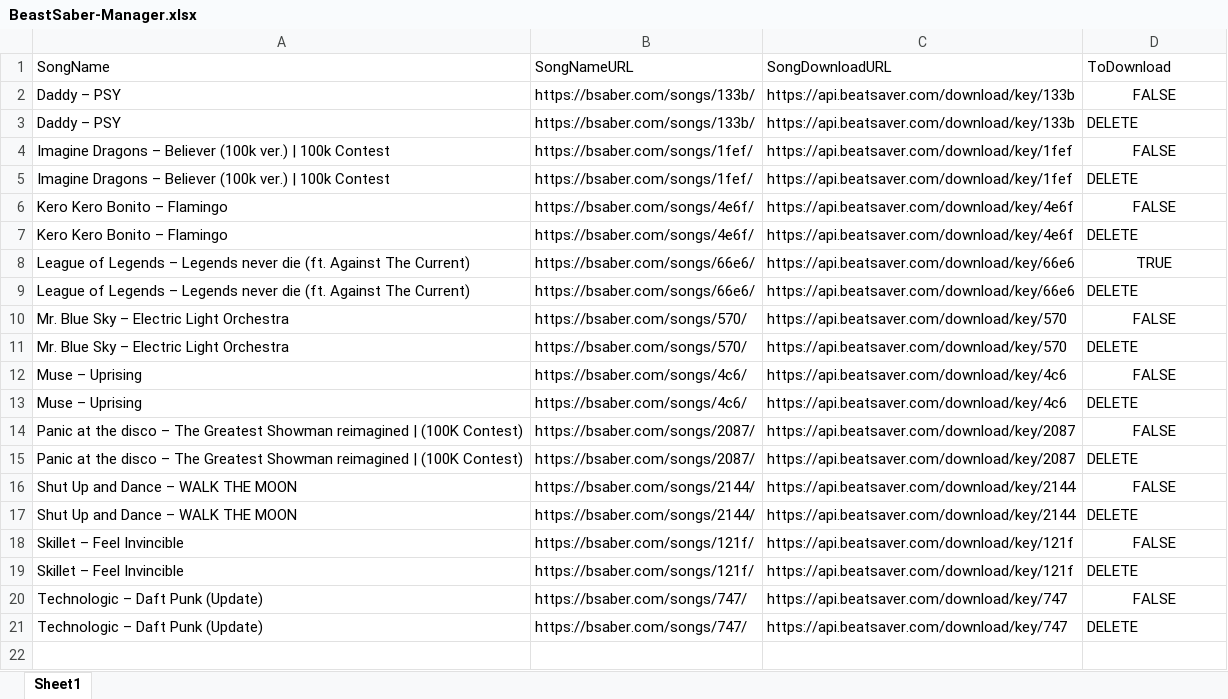
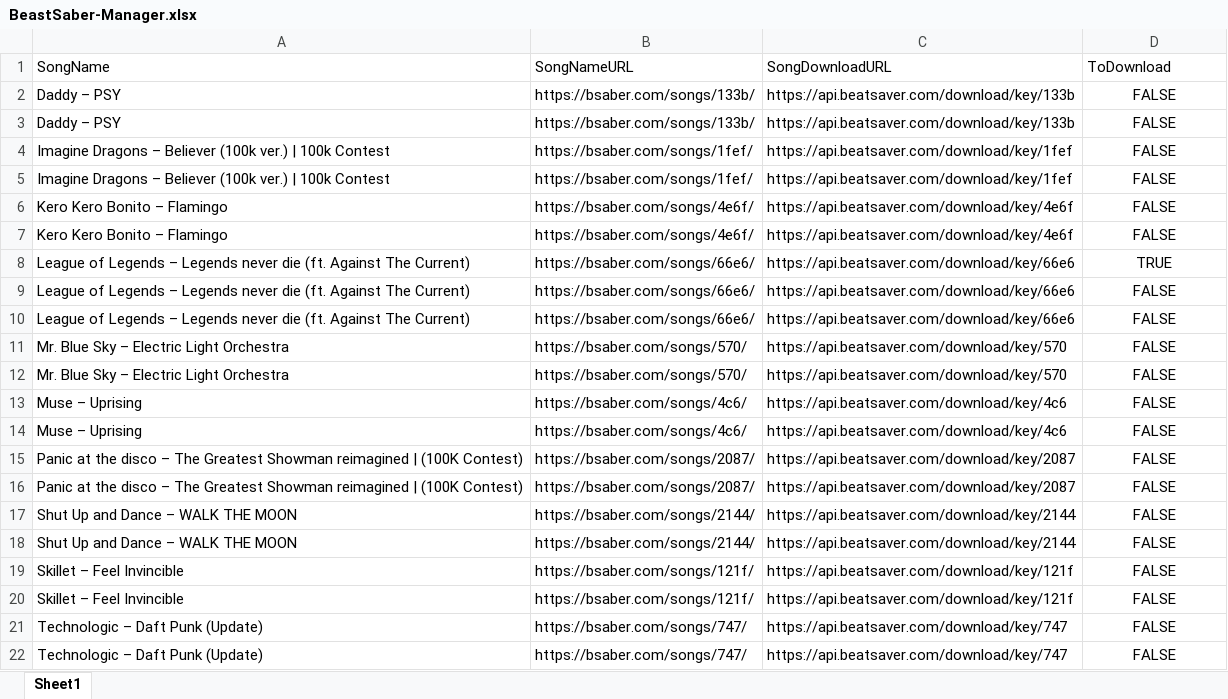
Before and after one commit to ShonHarsh/BeastSaberManager, an Excel workbook: BeastSaber-Manager.xlsx, sheet Sheet1, drawn as a sheet; values as stored, in another font and other column widths than the file's, no borders; addresses are those after the commit; the diff names each change by its address in the sheet, - before the commit and + after, or states it on an @@ line.

Commit message:
Add 2021-10-01 Full List file

```diff
--- a/BeastSaber-Manager.xlsx (sheet Sheet1)
+++ b/BeastSaber-Manager.xlsx (sheet Sheet1)
-D3 (ToDownload): DELETE
+D3 (ToDownload): FALSE
-D3 alignment: left
+D3 alignment: center
-D5 (ToDownload): DELETE
+D5 (ToDownload): FALSE
-D5 alignment: left
+D5 alignment: center
-D7 (ToDownload): DELETE
+D7 (ToDownload): FALSE
-D7 alignment: left
+D7 alignment: center
-D9 (ToDownload): DELETE
+D9 (ToDownload): FALSE
-D9 alignment: left
+D9 alignment: center
+row 10: League of Legends – Legends never die (ft. Against The Current) | https://bsaber.com/songs/66e6/ | https://api.beatsaver.com/download/key/66e6 | FALSE
-D12 (ToDownload): DELETE
+D12 (ToDownload): FALSE
-D12 alignment: left
+D12 alignment: center
-D14 (ToDownload): DELETE
+D14 (ToDownload): FALSE
-D14 alignment: left
+D14 alignment: center
-D16 (ToDownload): DELETE
+D16 (ToDownload): FALSE
-D16 alignment: left
+D16 alignment: center
-D18 (ToDownload): DELETE
+D18 (ToDownload): FALSE
-D18 alignment: left
+D18 alignment: center
-D20 (ToDownload): DELETE
+D20 (ToDownload): FALSE
-D20 alignment: left
+D20 alignment: center
-D22 (ToDownload): DELETE
+D22 (ToDownload): FALSE
-D22 alignment: left
+D22 alignment: center
```
Also changed, not shown: 1 other file.
